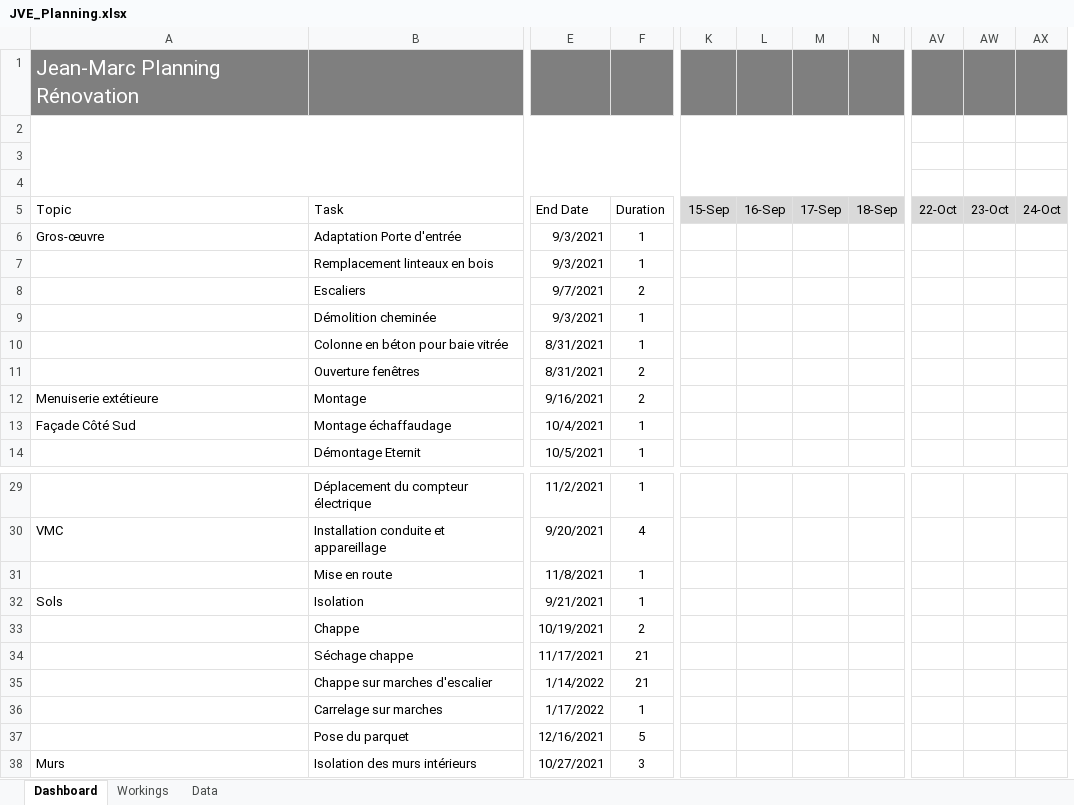
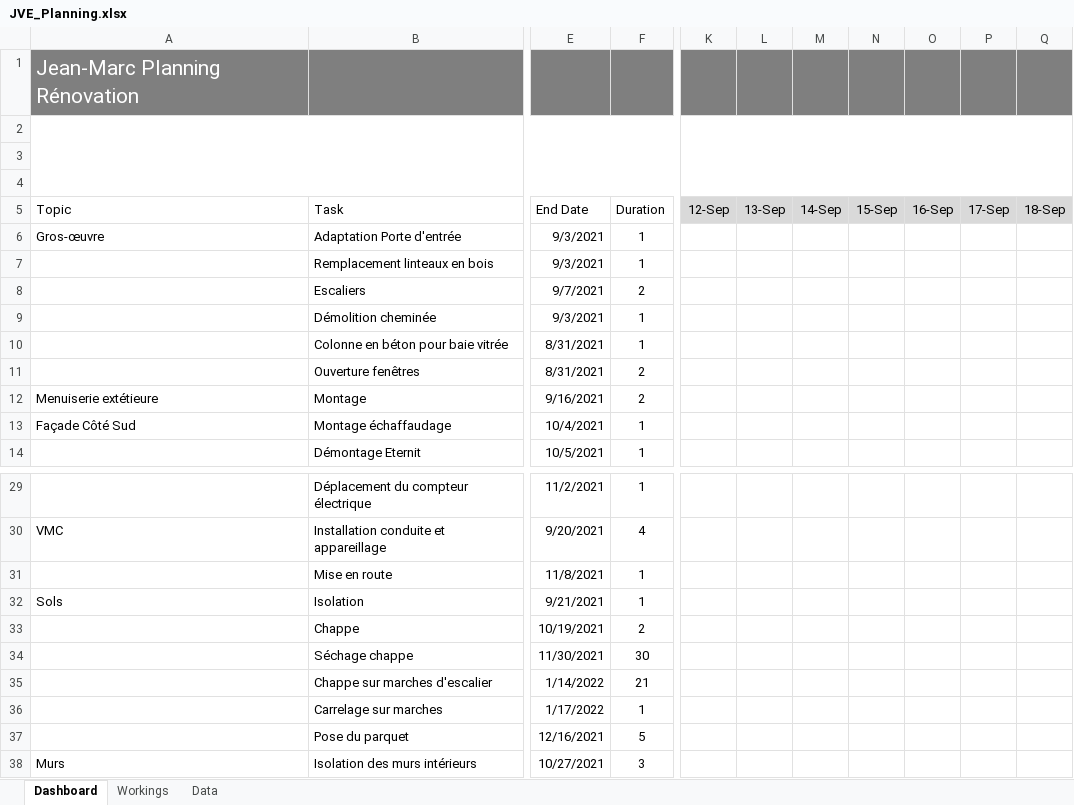
Before and after one commit to hurtrobotic/maison, an Excel workbook: planning/JVE_Planning.xlsx, sheet Dashboard, drawn as a sheet; only a part is shown, gaps mark what is left out; values as stored, in another font and other column widths than the file's, no borders; charts and pictures and conditional formats not drawn; removed rows and columns are numbered as before the commit, all else as after; the diff names each change by its address in the sheet, - before the commit and + after, or states it on an @@ line.

Commit message:
20210831 12:03

```diff
--- a/planning/JVE_Planning.xlsx (sheet Dashboard)
+++ b/planning/JVE_Planning.xlsx (sheet Dashboard)
+column K (12-Sep), empty
+column L (13-Sep), empty
+column M (14-Sep), empty
-column AV (22-Oct), empty
-column AW (23-Oct), empty
-column AX (24-Oct), empty
-K2:Z4 merged
-E34 (End Date): 11/17/2021
+E34 (End Date): 11/30/2021
-F34 (Duration): 21
+F34 (Duration): 30
```
Also changed, not shown: sheet Workings, sheet Data, formulas that keep their value, charts or pictures.
